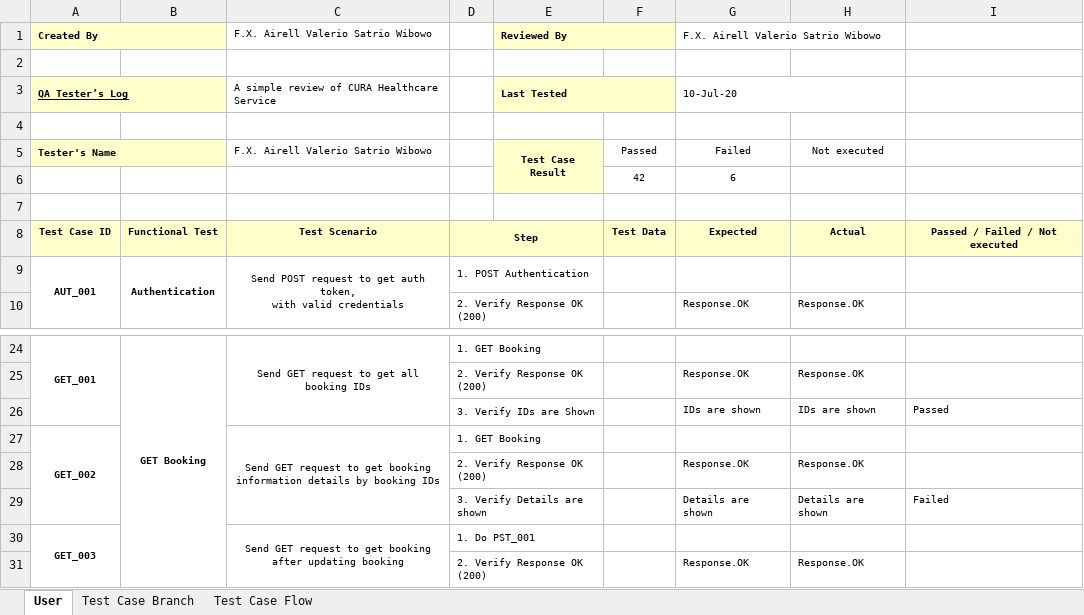
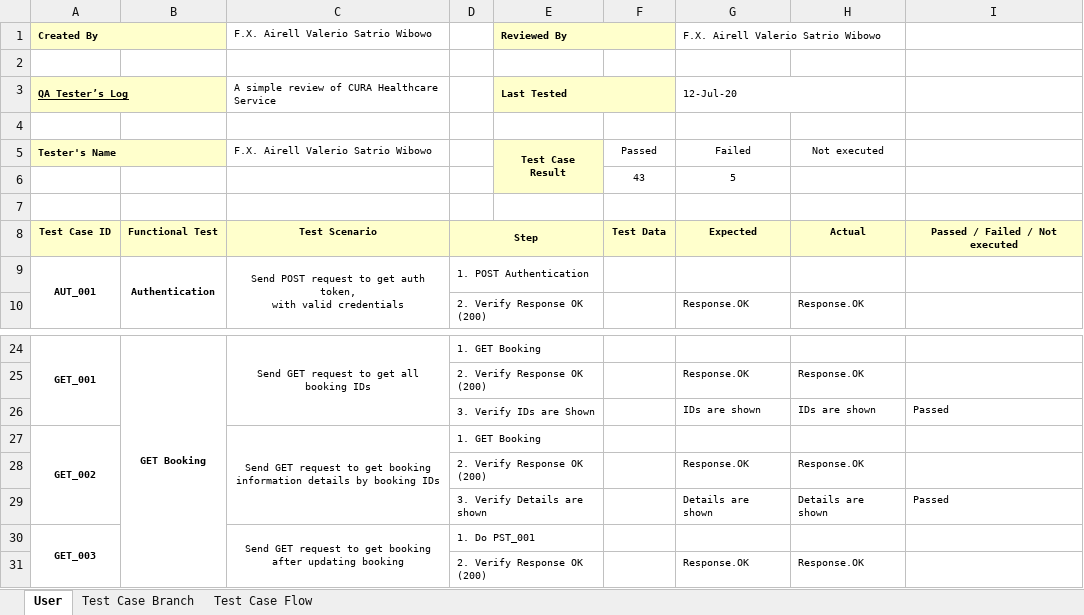
Before and after one commit to fxairell/BTDP-Automation-Katalon, an Excel workbook: Sesi 12/FINALPROJECTS2010161213281-220627-220853/FINAL PROJECTS/API/ScenarioTestDocs-20220706-F.X. Airell Valerio Satrio W (API).xlsx, sheet User, drawn as a sheet; only a part is shown, gaps mark what is left out; values as stored, in another font and other column widths than the file's, no borders; removed rows and columns are numbered as before the commit, all else as after; the diff names each change by its address in the sheet, - before the commit and + after, or states it on an @@ line.

```diff
--- a/Sesi 12/FINALPROJECTS2010161213281-220627-220853/FINAL PROJECTS/API/ScenarioTestDocs-20220706-F.X. Airell Valerio Satrio W (API).xlsx (sheet User)
+++ b/Sesi 12/FINALPROJECTS2010161213281-220627-220853/FINAL PROJECTS/API/ScenarioTestDocs-20220706-F.X. Airell Valerio Satrio W (API).xlsx (sheet User)
-G3: 10-Jul-20
+G3: 12-Jul-20
-row 6:  |  |  |  |  | 42 | 6
+row 6:  |  |  |  |  | 43 | 5
-I29: Failed
+I29: Passed
```
Also changed, not shown: Sesi 12/FINALPROJECTS2010161213281-220627-220853/FINAL PROJECTS/WEB/ScenarioTestDocs-20220706-F.X. Airell Valerio Satrio W (Website).xlsx, 4 other files.
